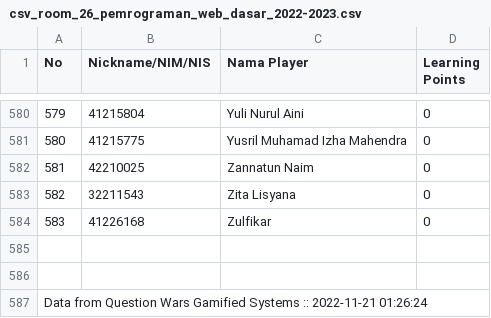
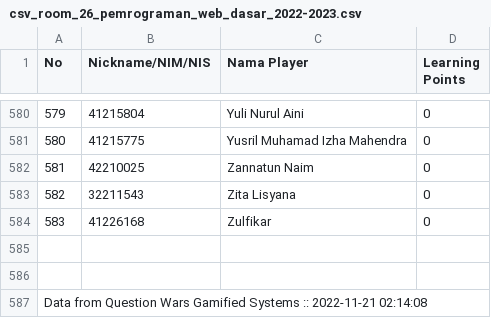
Before and after one commit to incyberz/question-wars, a CSV file: docs/csv_room_26_pemrograman_web_dasar_2022-2023.csv, drawn as a sheet; only a part is shown, gaps mark what is left out.

```diff
--- a/docs/csv_room_26_pemrograman_web_dasar_2022-2023.csv
+++ b/docs/csv_room_26_pemrograman_web_dasar_2022-2023.csv
@@ -586,2 +586,2 @@ No,Nickname/NIM/NIS,Nama Player,Learning Points
 
-Data from Question Wars Gamified Systems :: 2022-11-21 01:26:24
+Data from Question Wars Gamified Systems :: 2022-11-21 02:14:08
```
Also changed, not shown: 2 other files.
